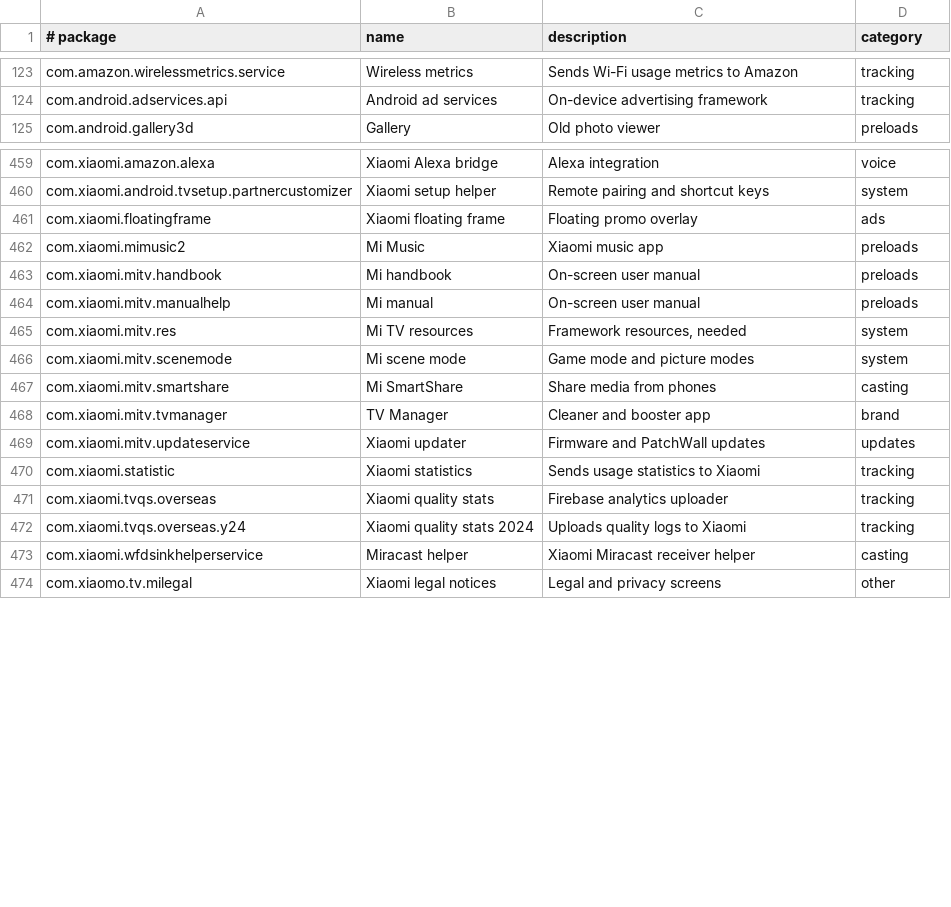
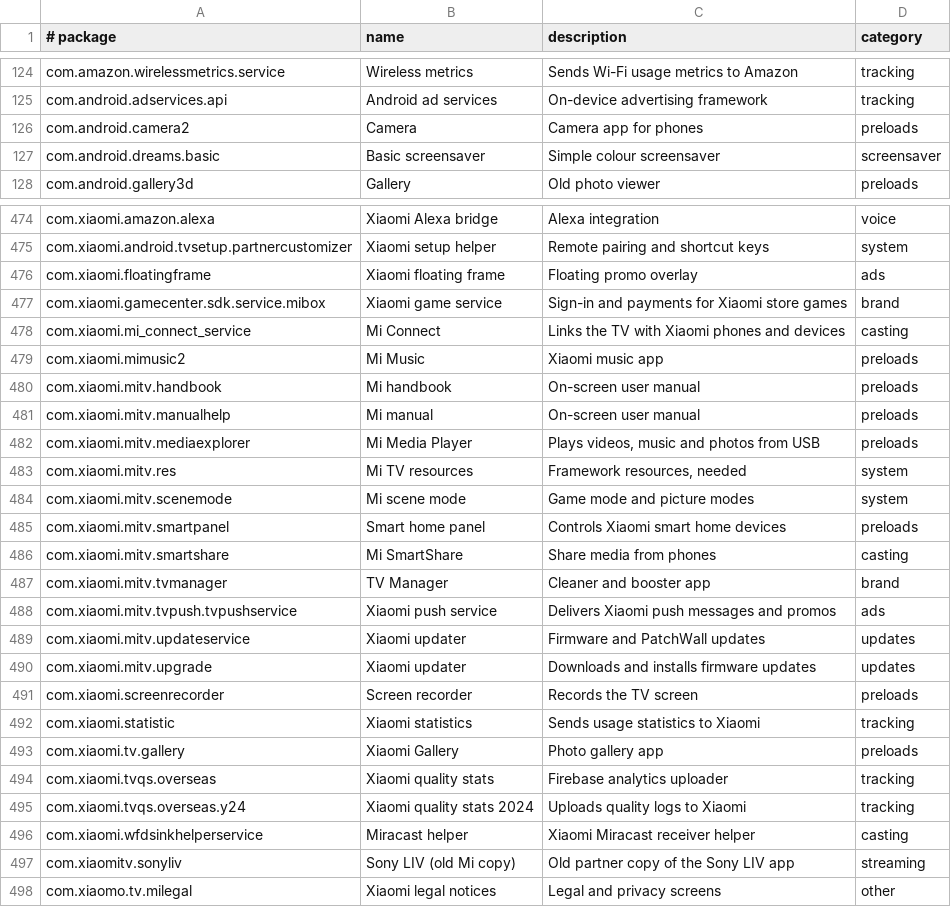
Before and after one commit to 3doxupox/cleanyourtv-app, a TSV file: core/spec/src/main/resources/tv/cleanyour/core/spec/facts.tsv, drawn as a sheet; only a part is shown, gaps mark what is left out; the diff covers the shown part only; the diff names each change by its address in the sheet, - before the commit and + after, or states it on an @@ line.

Commit message:
Profiles: the v2.4.0 Xiaomi lists (batch 1 of 4)
Seven community lists become profiles: Mi Box S 2nd gen (AFKR0), TV Box S 3rd gen (AFMU0),
ASTP1, AXFR1, AXSO2, MOSR4 and MSSP3 on Android 9. Each entry is curated from the list's header
and comments, credited to its contributor and PR in tested.by. Accessibility, USB media players,
the Xiaomi game service and the TV Box S 3rd gen phone remote are ask rows, and updaters stay
Software updates. Redmi MiTV-ANTL0 is refused in unconverted.txt: Android 5.1.1 is below the
launcher's minimum and its firmware refuses pm disable.

New package facts: 25, three of them unverified (upstream-feedback/unverified-facts.tsv);
departures from a list are in upstream-feedback/curation-notes.tsv. Xiaomi sure set: 25.

```diff
--- a/core/spec/src/main/resources/tv/cleanyour/core/spec/facts.tsv
+++ b/core/spec/src/main/resources/tv/cleanyour/core/spec/facts.tsv
+row 126: com.android.camera2 | Camera | Camera app for phones | preloads
+row 127: com.android.dreams.basic | Basic screensaver | Simple colour screensaver | screensaver
+row 477: com.xiaomi.gamecenter.sdk.service.mibox | Xiaomi game service | Sign-in and payments for Xiaomi store games | brand
+row 478: com.xiaomi.mi_connect_service | Mi Connect | Links the TV with Xiaomi phones and devices | casting
+row 482: com.xiaomi.mitv.mediaexplorer | Mi Media Player | Plays videos, music and photos from USB | preloads
+row 485: com.xiaomi.mitv.smartpanel | Smart home panel | Controls Xiaomi smart home devices | preloads
+row 488: com.xiaomi.mitv.tvpush.tvpushservice | Xiaomi push service | Delivers Xiaomi push messages and promos | ads
+row 490: com.xiaomi.mitv.upgrade | Xiaomi updater | Downloads and installs firmware updates | updates
+row 491: com.xiaomi.screenrecorder | Screen recorder | Records the TV screen | preloads
+row 493: com.xiaomi.tv.gallery | Xiaomi Gallery | Photo gallery app | preloads
+row 497: com.xiaomitv.sonyliv | Sony LIV (old Mi copy) | Old partner copy of the Sony LIV app | streaming
```
Also changed, not shown: 14 added rows elsewhere in this file, 5 other files.
